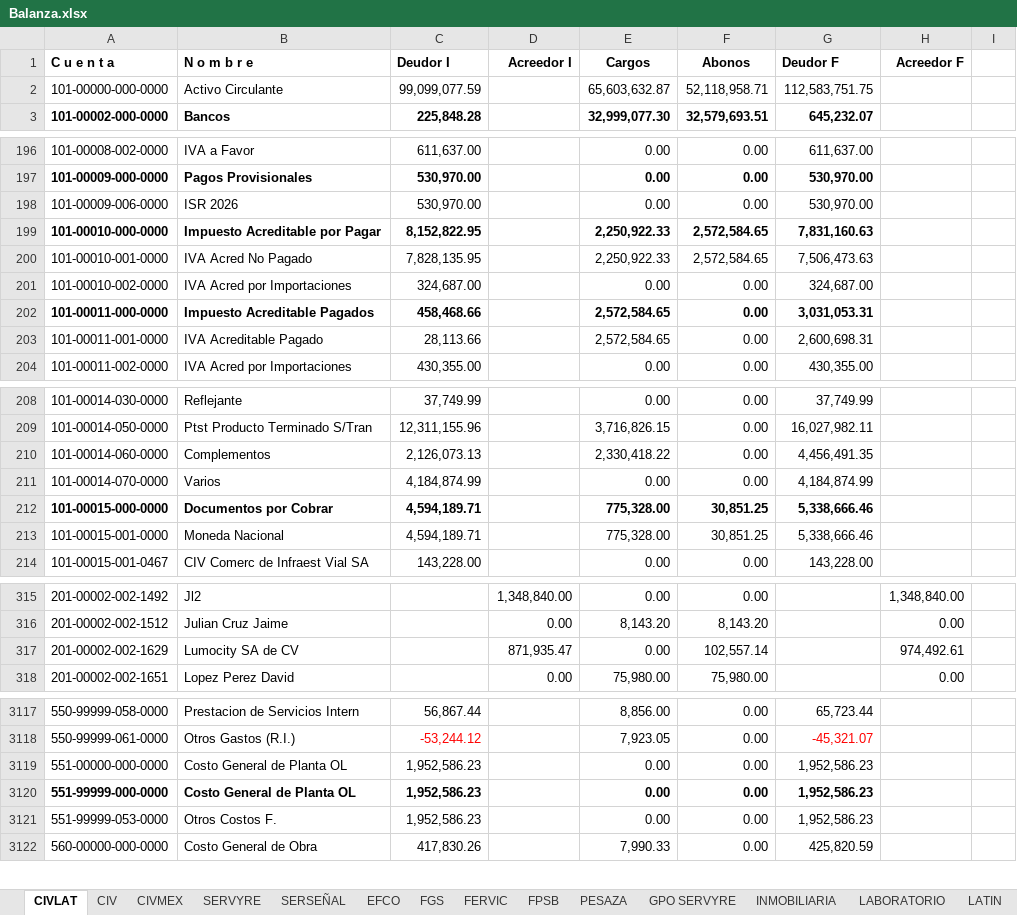
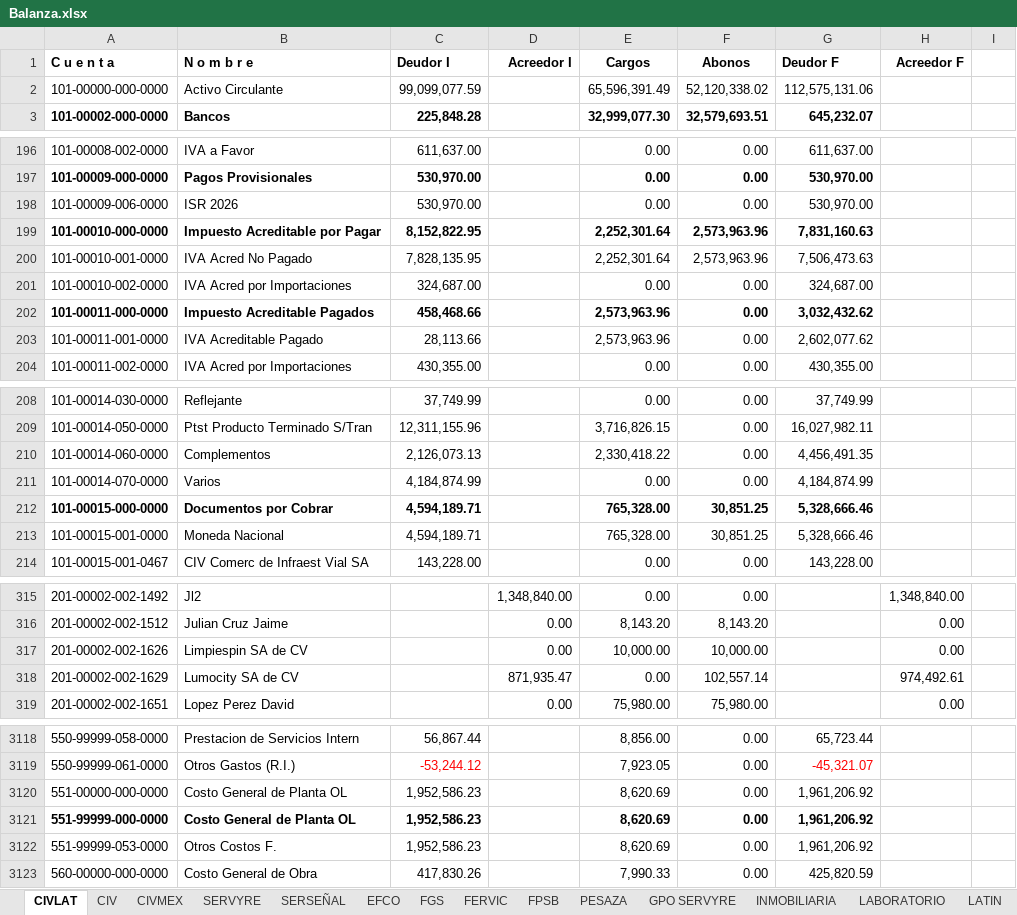
Before and after one commit to EduardoCampa/dashboard-financiero, an Excel workbook: Balanzas/2026/09/Balanza.xlsx, sheet CIVLAT, drawn as a sheet; only a part is shown, gaps mark what is left out; values as stored, in another font and other column widths than the file's, no borders; addresses are those after the commit; the diff covers the shown part only; the diff names each change by its address in the sheet, - before the commit and + after, or states it on an @@ line.

```diff
--- a/Balanzas/2026/09/Balanza.xlsx (sheet CIVLAT)
+++ b/Balanzas/2026/09/Balanza.xlsx (sheet CIVLAT)
-E2 (Cargos): 65,603,632.87
+E2 (Cargos): 65,596,391.49
-F2 (Abonos): 52,118,958.71
+F2 (Abonos): 52,120,338.02
-G2 (Deudor F): 112,583,751.75
+G2 (Deudor F): 112,575,131.06
-E199:E200 (Cargos): 2,250,922.33
+E199:E200 (Cargos): 2,252,301.64
-F199:F200 (Abonos): 2,572,584.65
+F199:F200 (Abonos): 2,573,963.96
-E202:E203 (Cargos): 2,572,584.65
+E202:E203 (Cargos): 2,573,963.96
-G202 (Deudor F): 3,031,053.31
+G202 (Deudor F): 3,032,432.62
-G203 (Deudor F): 2,600,698.31
+G203 (Deudor F): 2,602,077.62
-E212:E213 (Cargos): 775,328.00
+E212:E213 (Cargos): 765,328.00
-G212:G213 (Deudor F): 5,338,666.46
+G212:G213 (Deudor F): 5,328,666.46
+row 317: 201-00002-002-1626 | Limpiespin SA de CV |  | 0.00 | 10,000.00 | 10,000.00 |  | 0.00
-E3120:E3122 (Cargos): 0.00
+E3120:E3122 (Cargos): 8,620.69
-G3120:G3122 (Deudor F): 1,952,586.23
+G3120:G3122 (Deudor F): 1,961,206.92
```
Also changed, not shown: 10 edited cells elsewhere in this sheet, sheet LATIN, sheet LIMPIESPIN.
